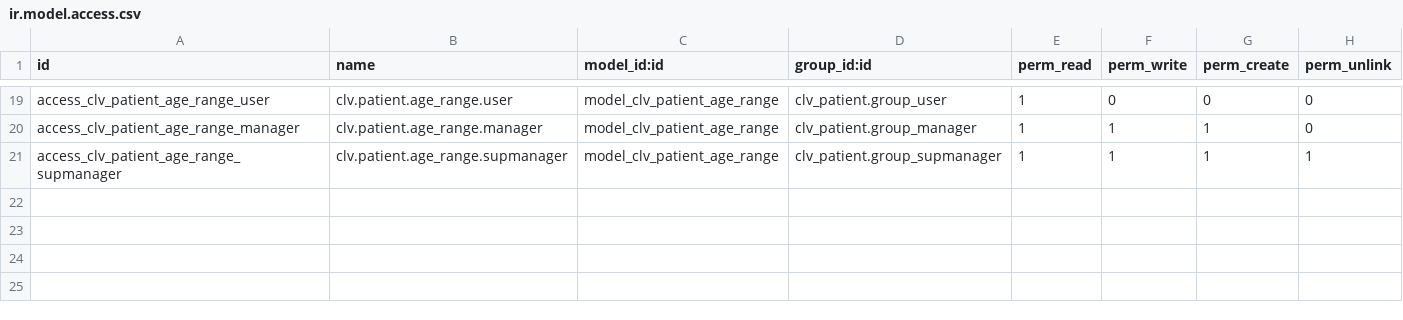
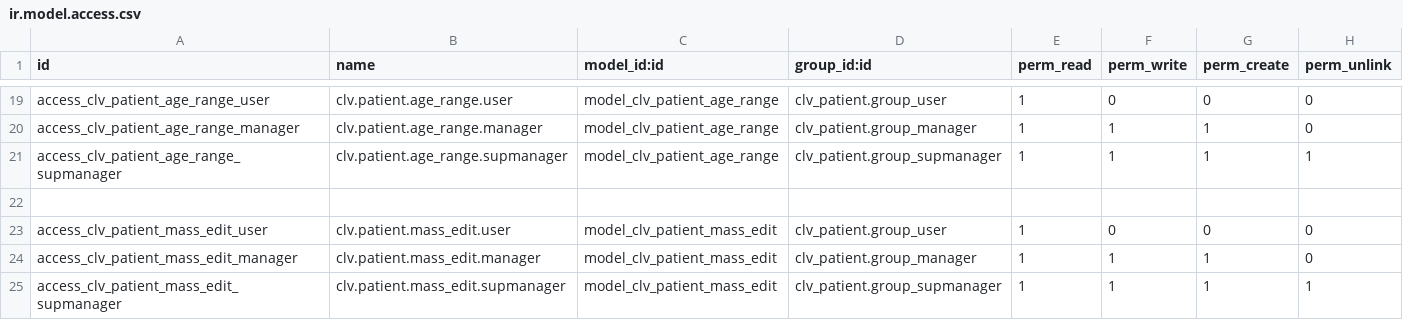
Before and after one commit to CLVsol/clvsol_odoo_addons, a CSV file: clv_patient/security/ir.model.access.csv, drawn as a sheet; only a part is shown, gaps mark what is left out.

Commit message:
[IMP] clv_patient (ADD wizard/patient_mass_edit)

```diff
--- a/clv_patient/security/ir.model.access.csv
+++ b/clv_patient/security/ir.model.access.csv
@@ -21 +21,5 @@ access_clv_patient_age_range_manager,clv.patient.age_range.manager,model_clv_pat
 access_clv_patient_age_range_supmanager,clv.patient.age_range.supmanager,model_clv_patient_age_range,clv_patient.group_supmanager,1,1,1,1
+
+access_clv_patient_mass_edit_user,clv.patient.mass_edit.user,model_clv_patient_mass_edit,clv_patient.group_user,1,0,0,0
+access_clv_patient_mass_edit_manager,clv.patient.mass_edit.manager,model_clv_patient_mass_edit,clv_patient.group_manager,1,1,1,0
+access_clv_patient_mass_edit_supmanager,clv.patient.mass_edit.supmanager,model_clv_patient_mass_edit,clv_patient.group_supmanager,1,1,1,1
```
Also changed, not shown: 4 other files.
